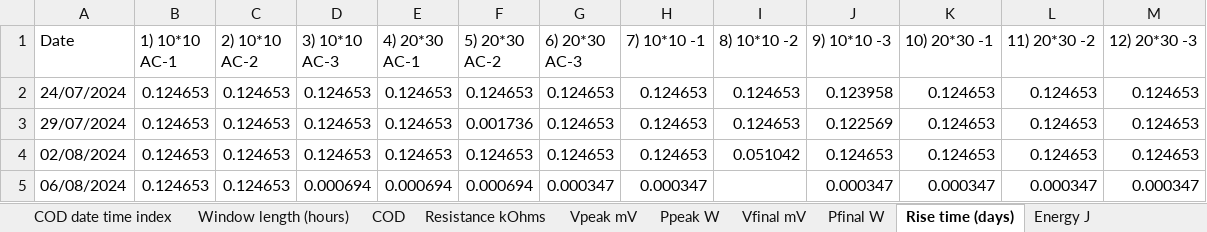
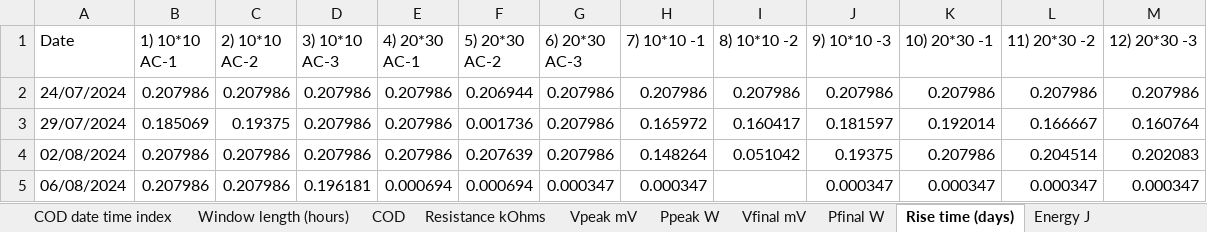
Before and after one commit to hphilamore/APEX_WP2, an Excel workbook: mfc_features.xlsx, sheet Rise time (days), drawn as a sheet; only a part is shown; values as stored, in another font and other column widths than the file's, no borders; the diff covers the shown part only; the diff names each change by its address in the sheet, - before the commit and + after, or states it on an @@ line.

```diff
--- a/mfc_features.xlsx (sheet Rise time (days))
+++ b/mfc_features.xlsx (sheet Rise time (days))
-B2 (1) 10*10 AC-1): 0.124653
+B2 (1) 10*10 AC-1): 0.207986
-C2 (2) 10*10 AC-2): 0.124653
+C2 (2) 10*10 AC-2): 0.207986
-D2:D4 (3) 10*10 AC-3): 0.124653
+D2:D4 (3) 10*10 AC-3): 0.207986
-E2:E4 (4) 20*30 AC-1): 0.124653
+E2:E4 (4) 20*30 AC-1): 0.207986
-F2 (5) 20*30 AC-2): 0.124653
+F2 (5) 20*30 AC-2): 0.206944
-G2:G4 (6) 20*30 AC-3): 0.124653
+G2:G4 (6) 20*30 AC-3): 0.207986
-H2 (7) 10*10 -1): 0.124653
+H2 (7) 10*10 -1): 0.207986
-I2 (8) 10*10 -2): 0.124653
+I2 (8) 10*10 -2): 0.207986
-J2 (9) 10*10 -3): 0.123958
+J2 (9) 10*10 -3): 0.207986
-K2 (10) 20*30 -1): 0.124653
+K2 (10) 20*30 -1): 0.207986
-L2 (11) 20*30 -2): 0.124653
+L2 (11) 20*30 -2): 0.207986
-M2 (12) 20*30 -3): 0.124653
+M2 (12) 20*30 -3): 0.207986
-B3 (1) 10*10 AC-1): 0.124653
+B3 (1) 10*10 AC-1): 0.185069
-C3 (2) 10*10 AC-2): 0.124653
+C3 (2) 10*10 AC-2): 0.19375
-H3 (7) 10*10 -1): 0.124653
+H3 (7) 10*10 -1): 0.165972
-I3 (8) 10*10 -2): 0.124653
+I3 (8) 10*10 -2): 0.160417
-J3 (9) 10*10 -3): 0.122569
+J3 (9) 10*10 -3): 0.181597
-K3 (10) 20*30 -1): 0.124653
+K3 (10) 20*30 -1): 0.192014
-L3 (11) 20*30 -2): 0.124653
+L3 (11) 20*30 -2): 0.166667
-M3 (12) 20*30 -3): 0.124653
+M3 (12) 20*30 -3): 0.160764
-B4:B5 (1) 10*10 AC-1): 0.124653
+B4:B5 (1) 10*10 AC-1): 0.207986
-C4:C5 (2) 10*10 AC-2): 0.124653
+C4:C5 (2) 10*10 AC-2): 0.207986
-F4 (5) 20*30 AC-2): 0.124653
+F4 (5) 20*30 AC-2): 0.207639
-H4 (7) 10*10 -1): 0.124653
+H4 (7) 10*10 -1): 0.148264
-J4 (9) 10*10 -3): 0.124653
+J4 (9) 10*10 -3): 0.19375
-K4 (10) 20*30 -1): 0.124653
+K4 (10) 20*30 -1): 0.207986
-L4 (11) 20*30 -2): 0.124653
+L4 (11) 20*30 -2): 0.204514
-M4 (12) 20*30 -3): 0.124653
+M4 (12) 20*30 -3): 0.202083
-D5 (3) 10*10 AC-3): 0.000694
+D5 (3) 10*10 AC-3): 0.196181
```
Also changed, not shown: 149 edited cells elsewhere in this sheet, sheet Window length (hours), sheet Vfinal mV, sheet Pfinal W, sheet Energy J, sheet Vpeak mV, sheet Ppeak W, 26 other files.
